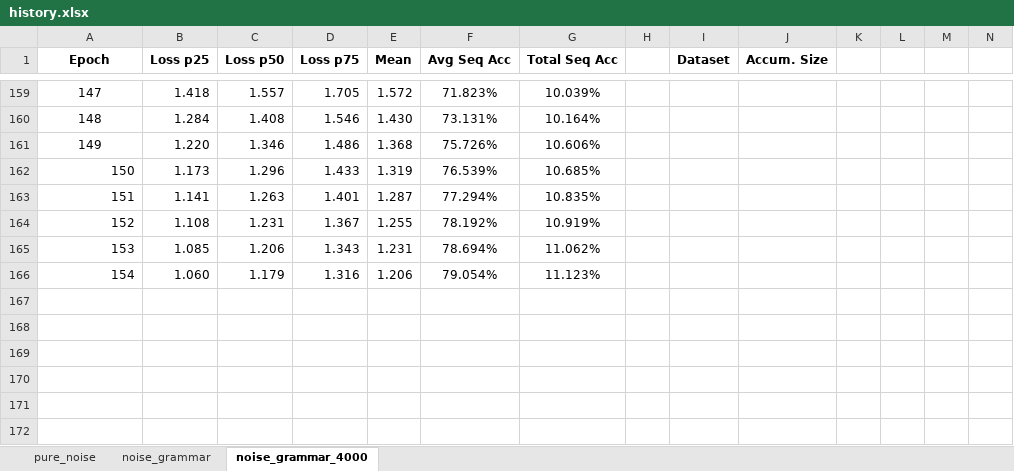
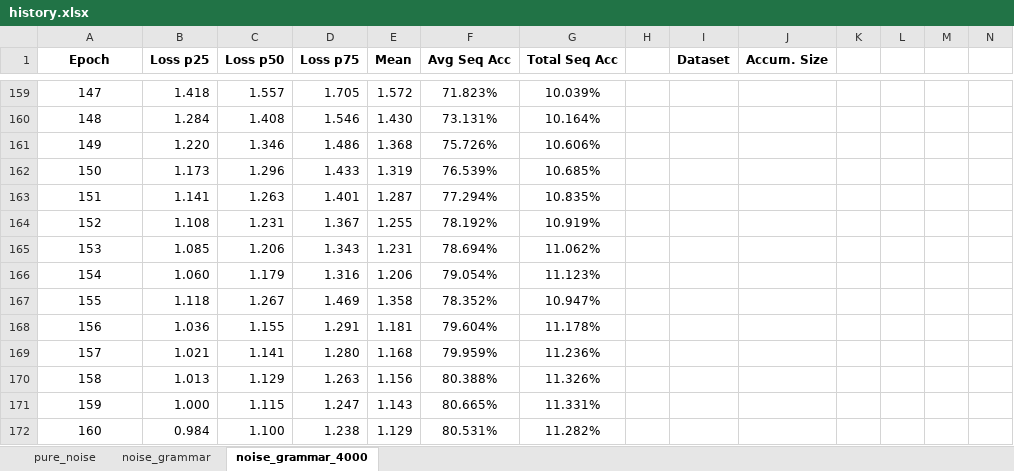
Before and after one commit to AjaniBilby/auslan-translation, an Excel workbook: history.xlsx, sheet noise_grammar_4000, drawn as a sheet; only a part is shown, gaps mark what is left out; values as stored, in another font and other column widths than the file's, no borders; charts and pictures not drawn; rows hold the shown columns only; the diff names each change by its address in the sheet, - before the commit and + after, or states it on an @@ line.

```diff
--- a/history.xlsx (sheet noise_grammar_4000)
+++ b/history.xlsx (sheet noise_grammar_4000)
-A162:A166 alignment: right
+A162:A166 alignment: center
+row 167: 155 | 1.118 | 1.267 | 1.469 | 1.358 | 78.352% | 10.947%
+row 168: 156 | 1.036 | 1.155 | 1.291 | 1.181 | 79.604% | 11.178%
+row 169: 157 | 1.021 | 1.141 | 1.280 | 1.168 | 79.959% | 11.236%
+row 170: 158 | 1.013 | 1.129 | 1.263 | 1.156 | 80.388% | 11.326%
+row 171: 159 | 1.000 | 1.115 | 1.247 | 1.143 | 80.665% | 11.331%
+row 172: 160 | 0.984 | 1.100 | 1.238 | 1.129 | 80.531% | 11.282%
```
Also changed, not shown: 2 other files.
